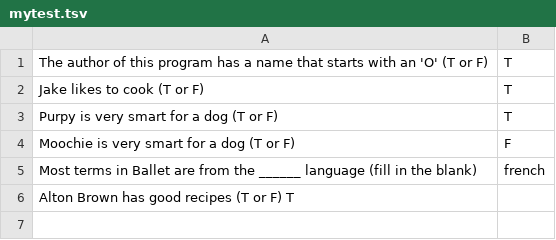
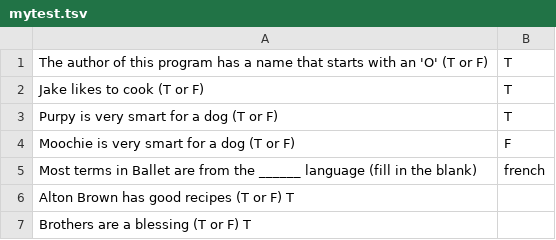
Before and after one commit to YayDrew/Scratchpad, a TSV file: mytest.tsv, drawn as a sheet.

```diff
--- a/mytest.tsv
+++ b/mytest.tsv
@@ -6 +6,2 @@ Most terms in Ballet are from the ______ language (fill in the blank)	french
 Alton Brown has good recipes (T or F)   T
+Brothers are a blessing (T or F) T
```
Also changed, not shown: 1 other file.
